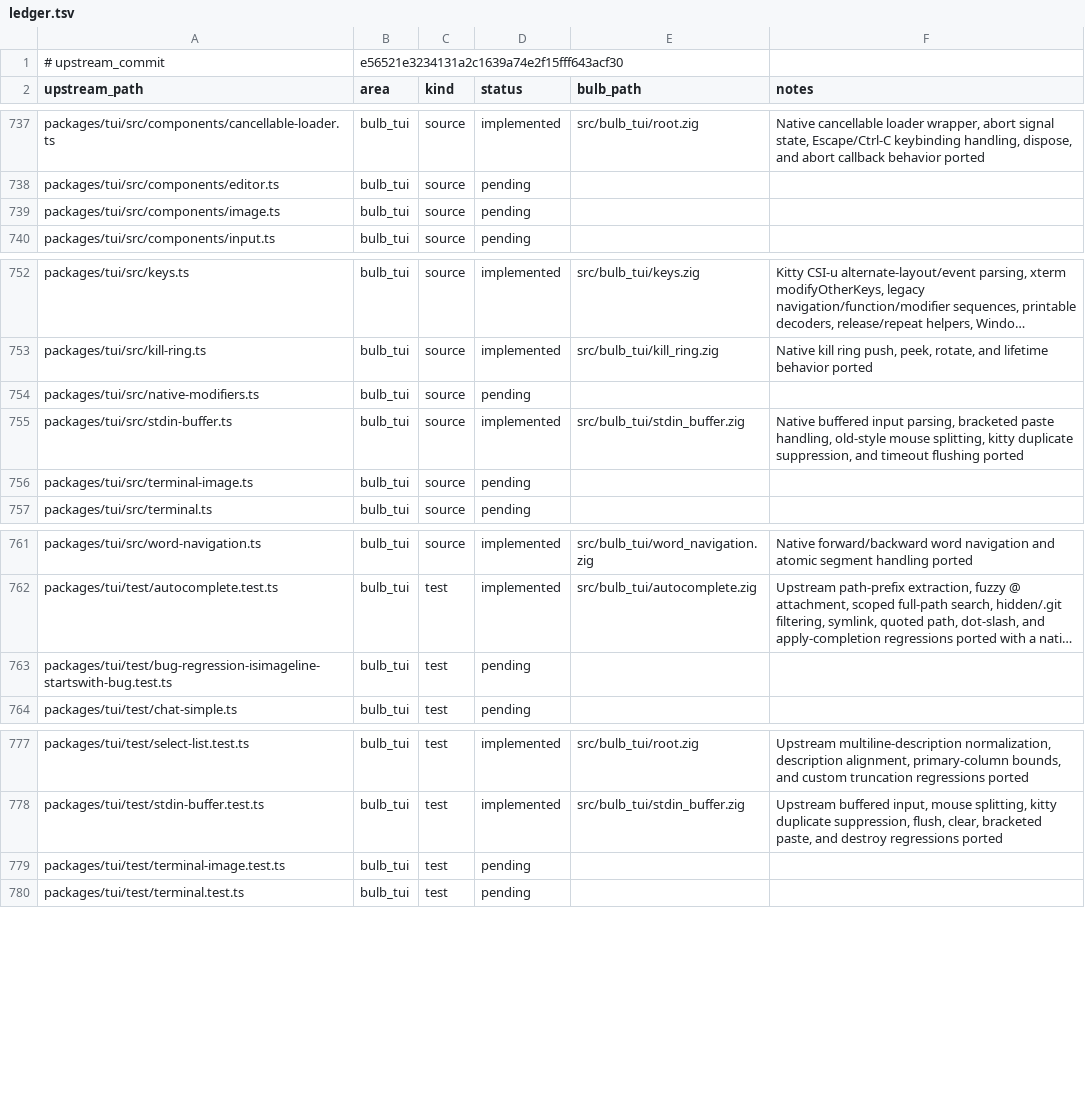
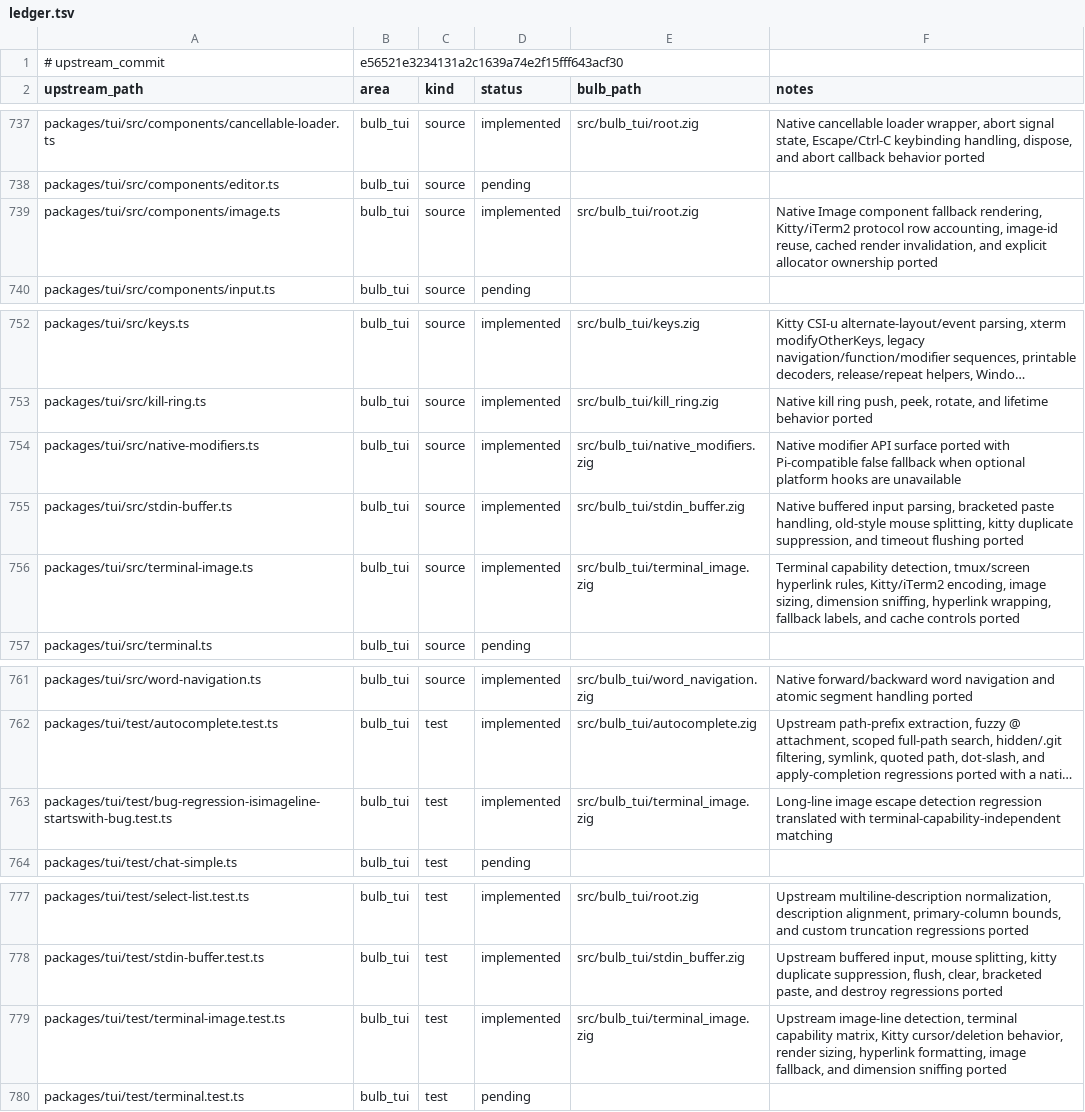
Before and after one commit to anggakhrsma/bulb, a TSV file: parity/ledger.tsv, drawn as a sheet; only a part is shown, gaps mark what is left out; long unchanged cells end in …; the diff names each change by its address in the sheet, - before the commit and + after, or states it on an @@ line.

```diff
--- a/parity/ledger.tsv
+++ b/parity/ledger.tsv
-D739 (status): pending
+D739 (status): implemented
-E739 (bulb_path): (empty)
+E739 (bulb_path): src/bulb_tui/root.zig
-F739 (notes): (empty)
+F739 (notes): Native Image component fallback rendering, Kitty/iTerm2 protocol row accounting, image-id reuse, cached render invalidation, and explicit allocator ownership ported
-D754 (status): pending
+D754 (status): implemented
-E754 (bulb_path): (empty)
+E754 (bulb_path): src/bulb_tui/native_modifiers.zig
-F754 (notes): (empty)
+F754 (notes): Native modifier API surface ported with Pi-compatible false fallback when optional platform hooks are unavailable
-D756 (status): pending
+D756 (status): implemented
-E756 (bulb_path): (empty)
+E756 (bulb_path): src/bulb_tui/terminal_image.zig
-F756 (notes): (empty)
+F756 (notes): Terminal capability detection, tmux/screen hyperlink rules, Kitty/iTerm2 encoding, image sizing, dimension sniffing, hyperlink wrapping, fallback labels, and cache controls ported
-D763 (status): pending
+D763 (status): implemented
-E763 (bulb_path): (empty)
+E763 (bulb_path): src/bulb_tui/terminal_image.zig
-F763 (notes): (empty)
+F763 (notes): Long-line image escape detection regression translated with terminal-capability-independent matching
-D779 (status): pending
+D779 (status): implemented
-E779 (bulb_path): (empty)
+E779 (bulb_path): src/bulb_tui/terminal_image.zig
-F779 (notes): (empty)
+F779 (notes): Upstream image-line detection, terminal capability matrix, Kitty cursor/deletion behavior, render sizing, hyperlink formatting, image fallback, and dimension sniffing ported
```
Also changed, not shown: parity/status.tsv, 4 other files.
